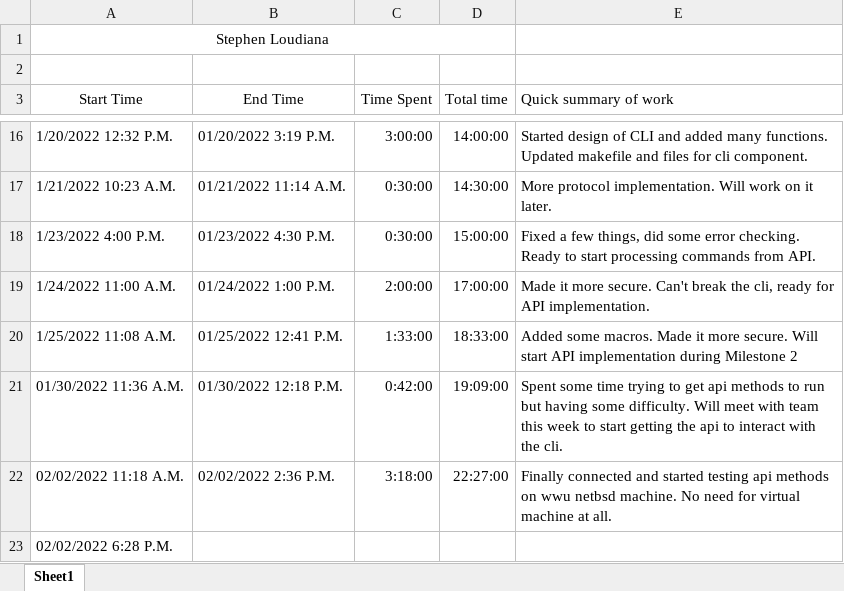
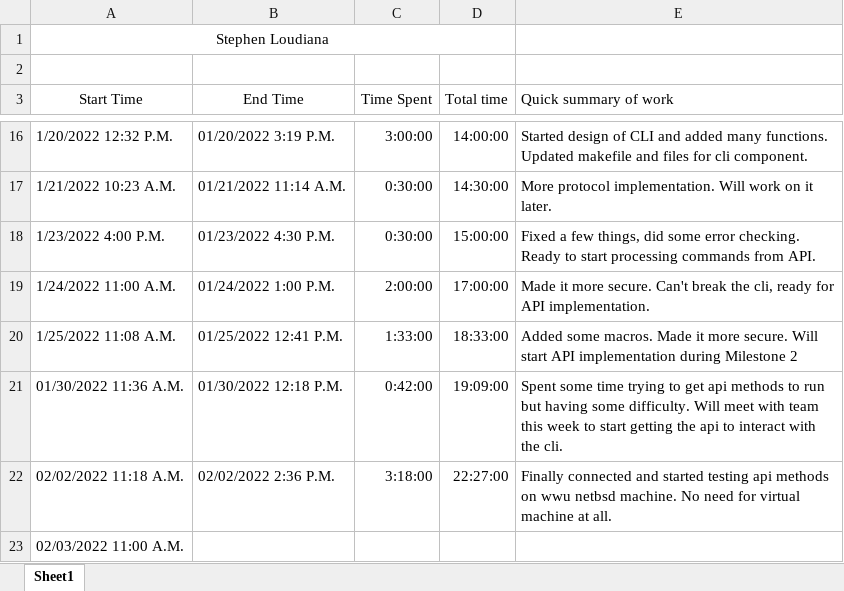
Before and after one commit to KvanQuilst/NetBSD-WifiBrowser, an Excel workbook: docs/time_logs/Stephen_time_log.xlsx, sheet Sheet1, drawn as a sheet; only a part is shown, gaps mark what is left out; values as stored, in another font and other column widths than the file's, no borders; the diff names each change by its address in the sheet, - before the commit and + after, or states it on an @@ line.

Commit message:
stephen: clock in

```diff
--- a/docs/time_logs/Stephen_time_log.xlsx (sheet Sheet1)
+++ b/docs/time_logs/Stephen_time_log.xlsx (sheet Sheet1)
-A23 (Start Time): 02/02/2022 6:28 P.M.
+A23 (Start Time): 02/03/2022 11:00 A.M.
```
Also changed, not shown: 2 other files.
